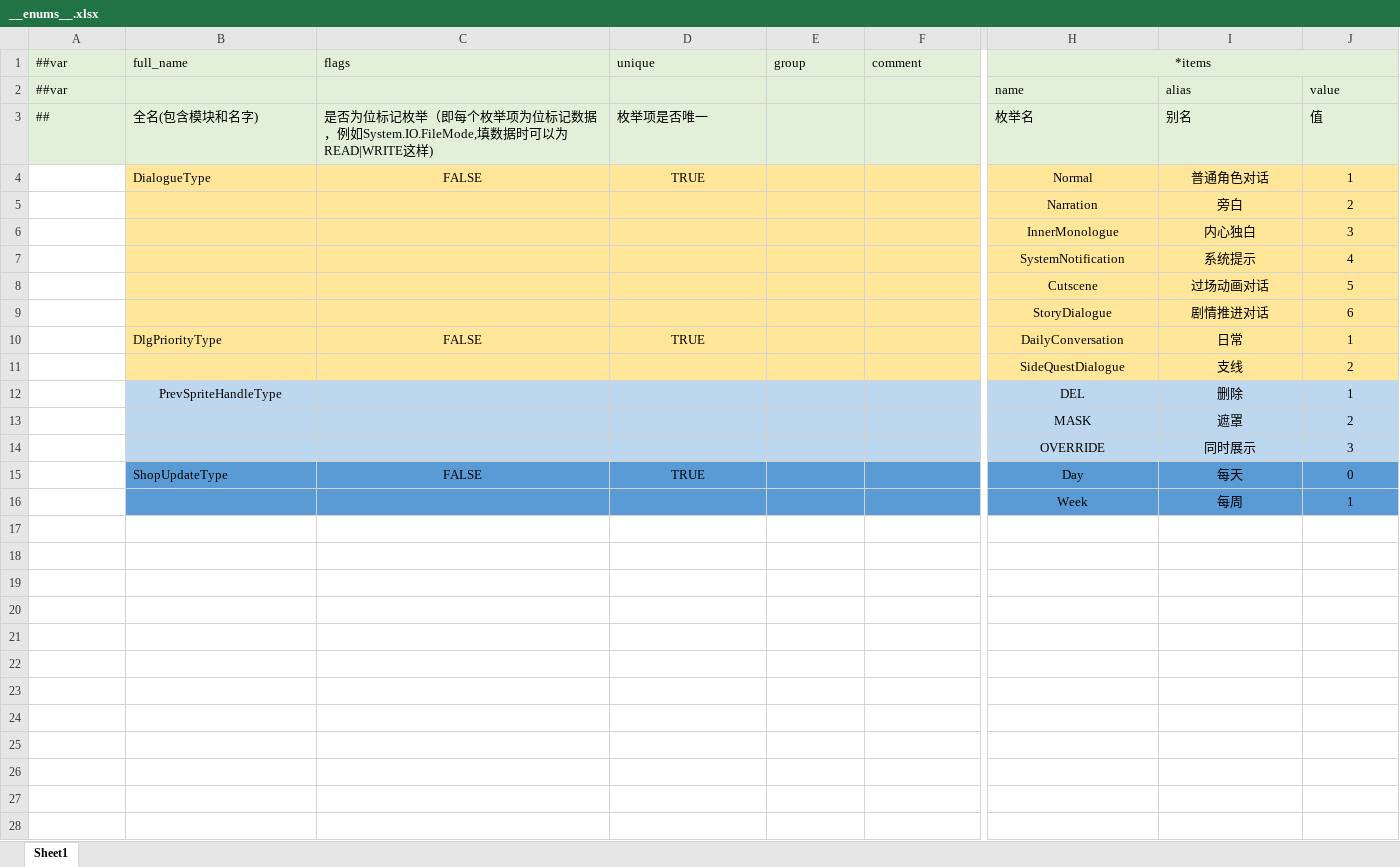
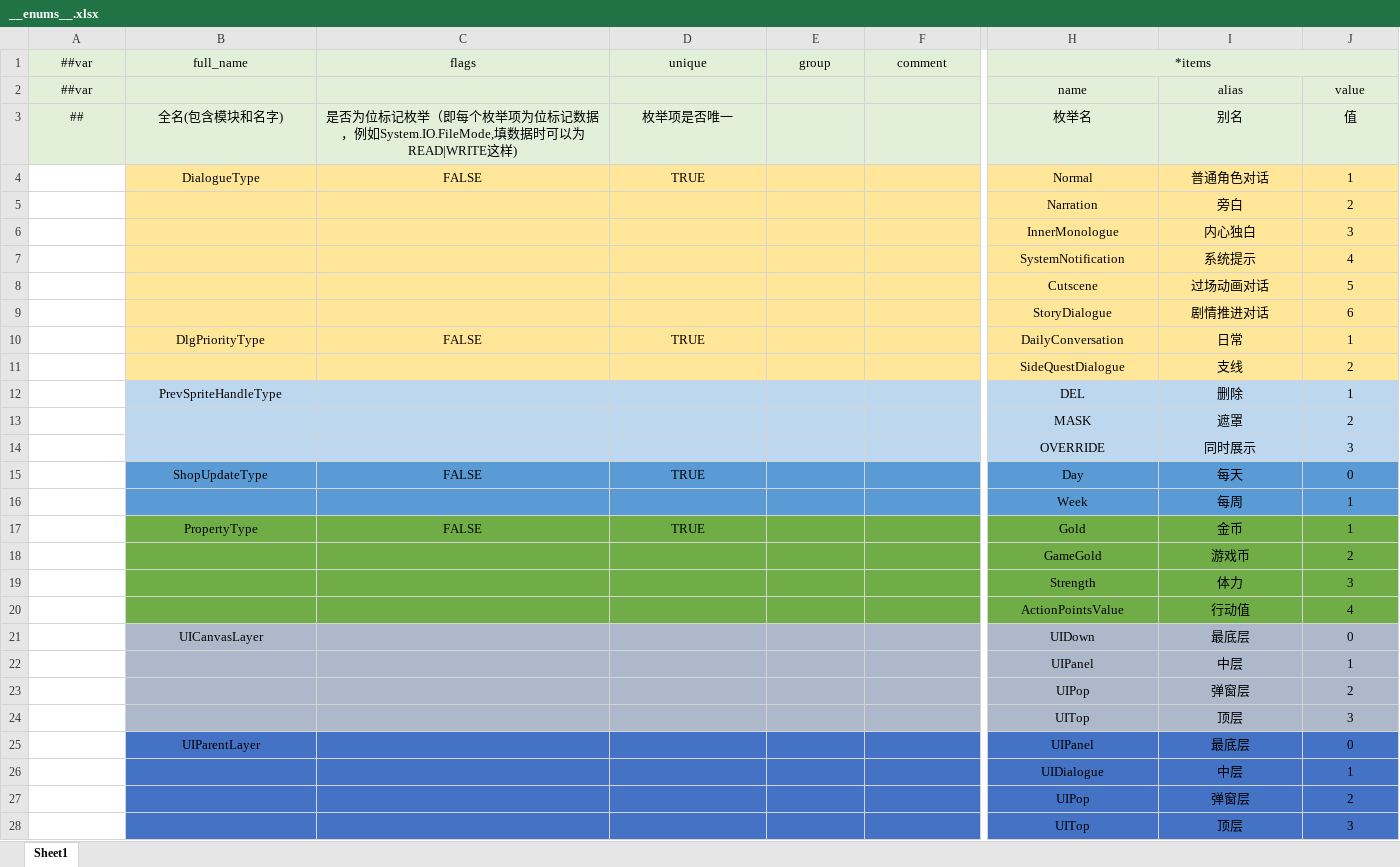
Before and after one commit to XiaoYuName/HD-2D, an Excel workbook: ExcelTool/LubanTools/DataTables/Datas/__enums__.xlsx, sheet Sheet1, drawn as a sheet; only a part is shown, gaps mark what is left out; values as stored, in another font and other column widths than the file's, no borders; rows hold the shown columns only; the diff covers the shown part only; the diff names each change by its address in the sheet, - before the commit and + after, or states it on an @@ line.

```diff
--- a/ExcelTool/LubanTools/DataTables/Datas/__enums__.xlsx (sheet Sheet1)
+++ b/ExcelTool/LubanTools/DataTables/Datas/__enums__.xlsx (sheet Sheet1)
-A1:F1 alignment: left
+A1:F1 alignment: center
-A2 alignment: left
+A2 alignment: center
-H2:J3 alignment: left
+H2:J3 alignment: center
-A3:D3 alignment: left
+A3:D3 alignment: center
-B4 alignment: left
+B4 alignment: center
-B10 alignment: left
+B10 alignment: center
-B15 alignment: left
+B15 alignment: center
+row 17:  | PropertyType | FALSE | TRUE |  |  | Gold | 金币 | 1
+row 18:  |  |  |  |  |  | GameGold | 游戏币 | 2
+row 19:  |  |  |  |  |  | Strength | 体力 | 3
+row 20:  |  |  |  |  |  | ActionPointsValue | 行动值 | 4
+row 21:  | UICanvasLayer |  |  |  |  | UIDown | 最底层 | 0
+row 22:  |  |  |  |  |  | UIPanel | 中层 | 1
+row 23:  |  |  |  |  |  | UIPop | 弹窗层 | 2
+row 24:  |  |  |  |  |  | UITop | 顶层 | 3
+row 25:  | UIParentLayer |  |  |  |  | UIPanel | 最底层 | 0
+row 26:  |  |  |  |  |  | UIDialogue | 中层 | 1
+row 27:  |  |  |  |  |  | UIPop | 弹窗层 | 2
+row 28:  |  |  |  |  |  | UITop | 顶层 | 3
```
Also changed, not shown: cell formats elsewhere in this sheet, ExcelTool/LubanTools/DataTables/Datas/__tables__.xlsx, 57 other files.
